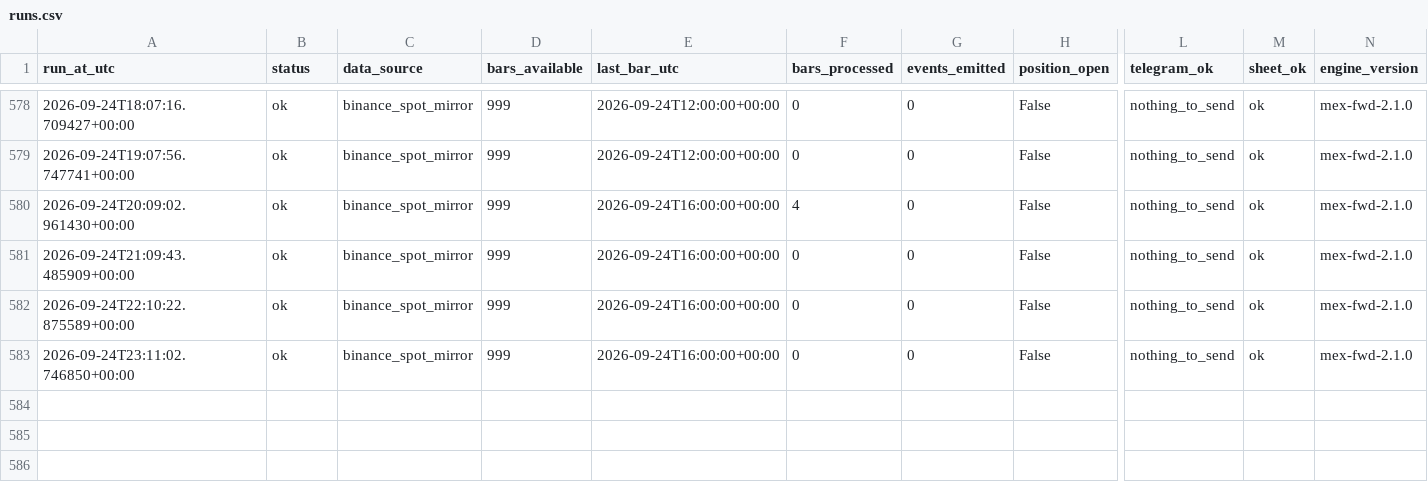
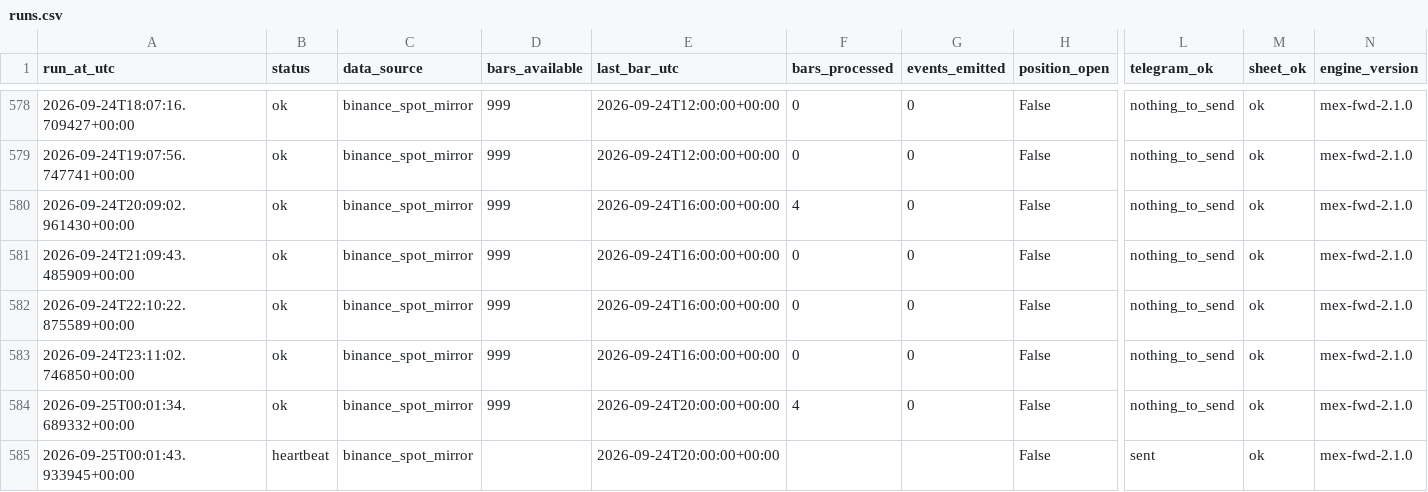
Before and after one commit to daijobudesu69/Crypto-MEX, a CSV file: state/runs.csv, drawn as a sheet; only a part is shown, gaps mark what is left out; rows hold the shown columns only; the diff names each change by its address in the sheet, - before the commit and + after, or states it on an @@ line.

```diff
--- a/state/runs.csv
+++ b/state/runs.csv
+row 584: 2026-09-25T00:01:34.689332+00:00 | ok | binance_spot_mirror | 999 | 2026-09-24T20:00:00+00:00 | 4 | 0 | False | nothing_to_send | ok | mex-fwd-2.1.0
+row 585: 2026-09-25T00:01:43.933945+00:00 | heartbeat | binance_spot_mirror |  | 2026-09-24T20:00:00+00:00 |  |  | False | sent | ok | mex-fwd-2.1.0
```
Also changed, not shown: 1 other file.
